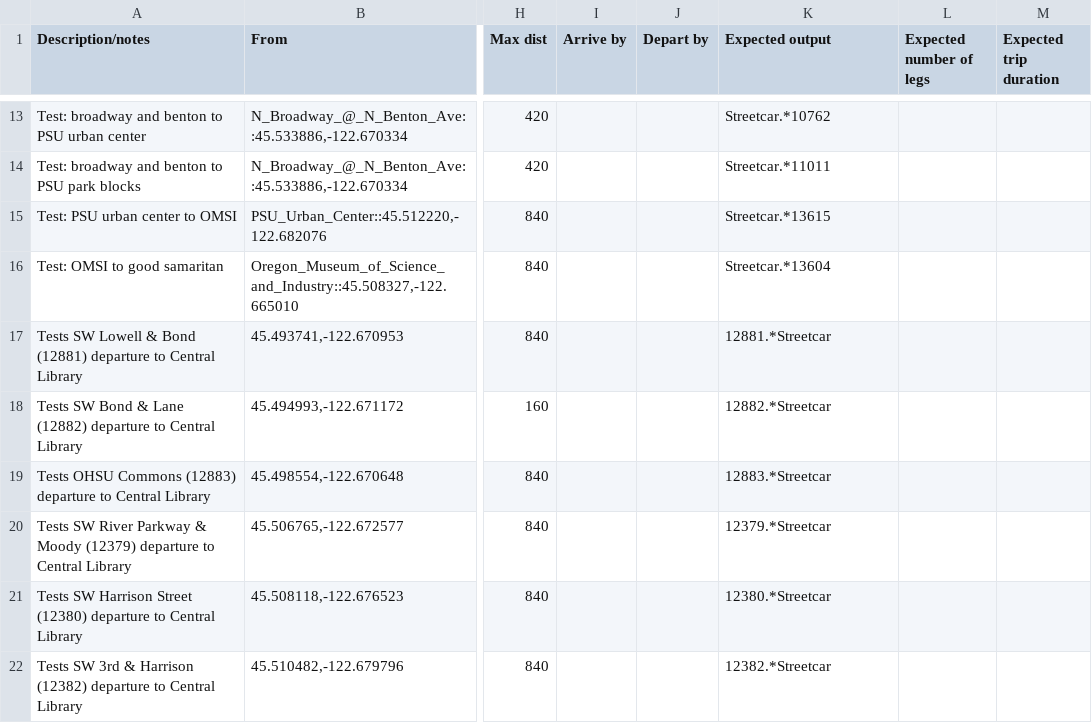
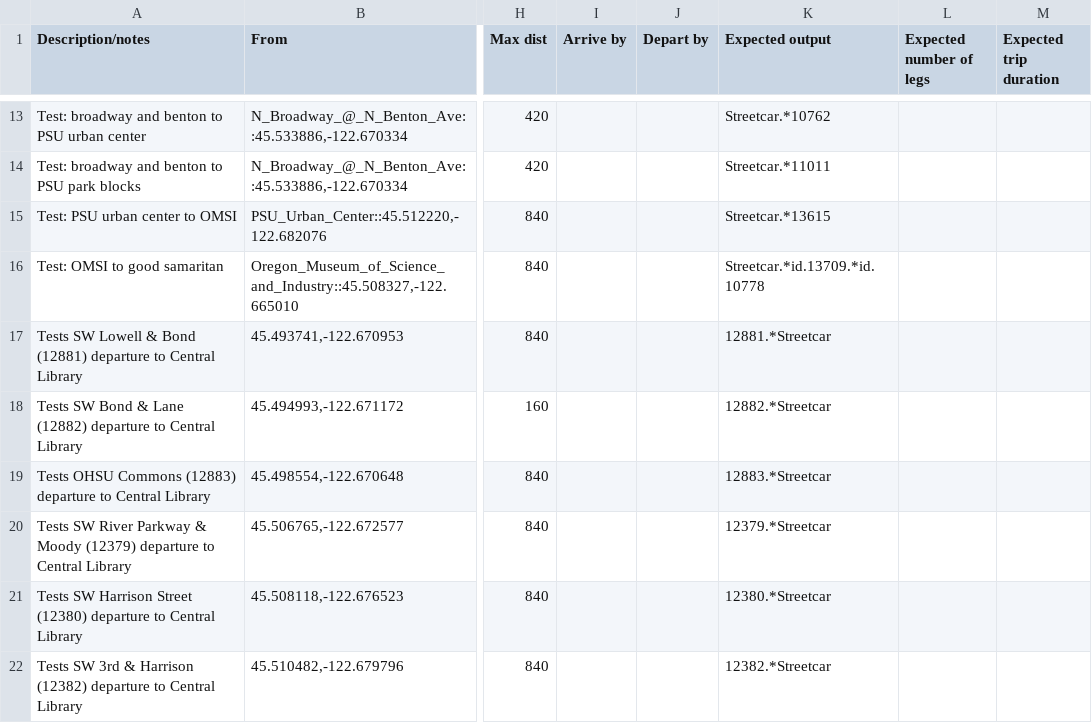
Before and after one commit to OpenTransitTools/loader, a CSV file: ott/loader/otp/preflight/suites/Streetcar.csv, drawn as a sheet; only a part is shown, gaps mark what is left out; the diff names each change by its address in the sheet, - before the commit and + after, or states it on an @@ line.

Commit message:
fix test ... plus clean up

```diff
--- a/ott/loader/otp/preflight/suites/Streetcar.csv
+++ b/ott/loader/otp/preflight/suites/Streetcar.csv
-K16 (Expected output): Streetcar.*13604
+K16 (Expected output): Streetcar.*id.13709.*id.10778
```
